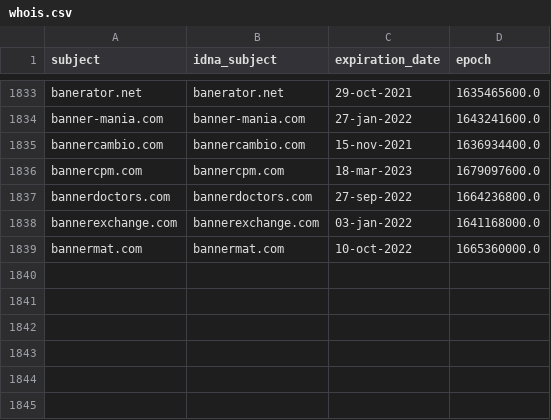
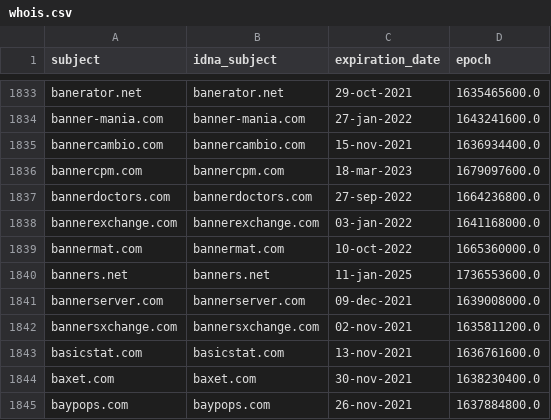
Before and after one commit to dead-hosts/cameleon_web_sysctl.org, a CSV file: .pyfunceble/whois.csv, drawn as a sheet; only a part is shown, gaps mark what is left out; the diff names each change by its address in the sheet, - before the commit and + after, or states it on an @@ line.

```diff
--- a/.pyfunceble/whois.csv
+++ b/.pyfunceble/whois.csv
+row 1840: banners.net | banners.net | 11-jan-2025 | 1736553600.0
+row 1841: bannerserver.com | bannerserver.com | 09-dec-2021 | 1639008000.0
+row 1842: bannersxchange.com | bannersxchange.com | 02-nov-2021 | 1635811200.0
+row 1843: basicstat.com | basicstat.com | 13-nov-2021 | 1636761600.0
+row 1844: baxet.com | baxet.com | 30-nov-2021 | 1638230400.0
+row 1845: baypops.com | baypops.com | 26-nov-2021 | 1637884800.0
```
Also changed, not shown: .pyfunceble/inactive.csv, 12 other files.
